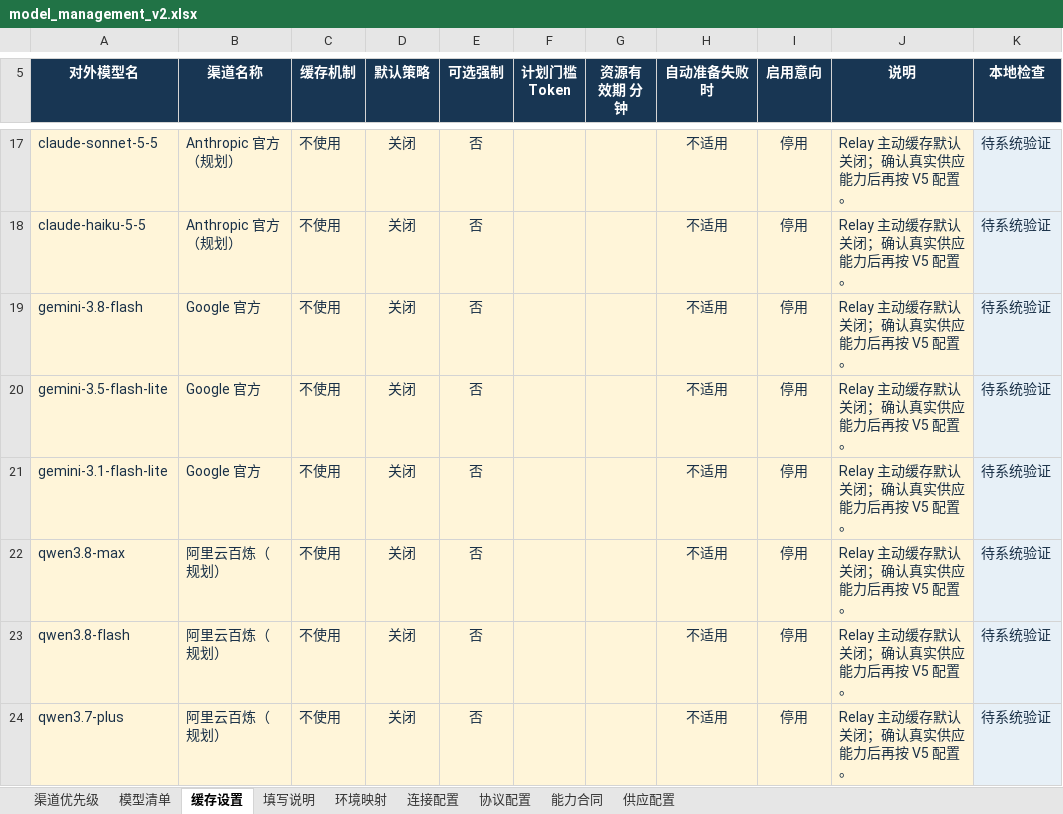
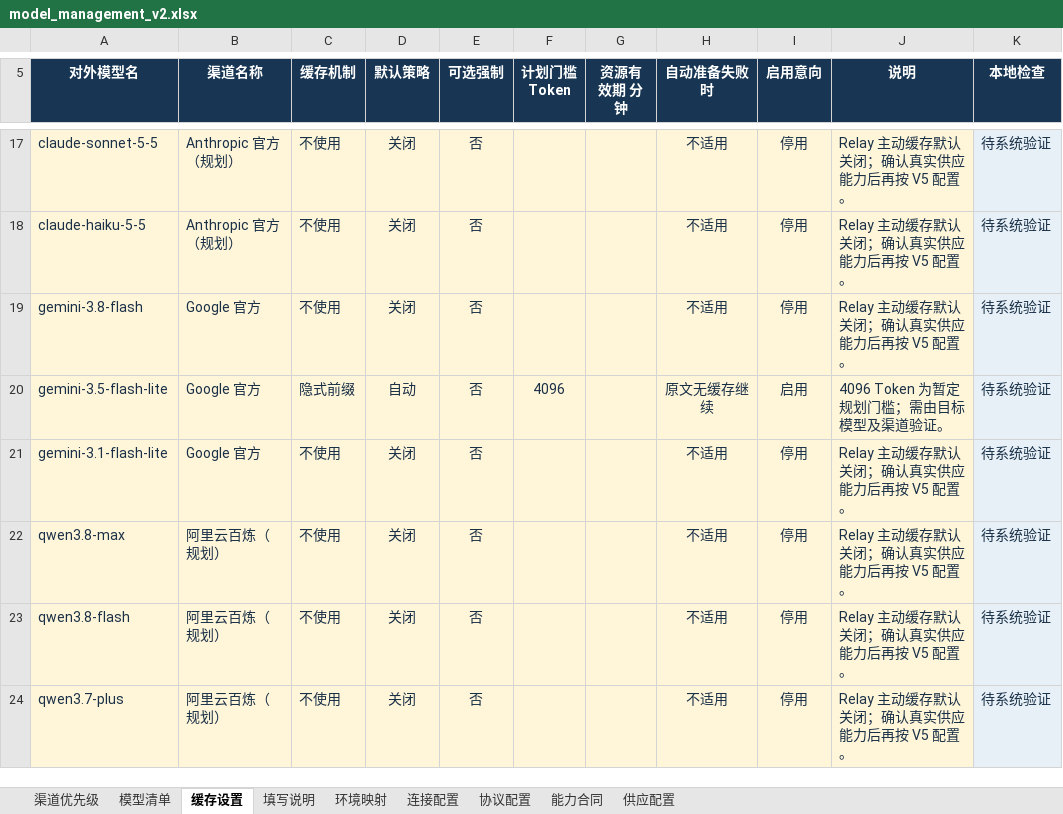
Before and after one commit to jiejie52/model-relay, an Excel workbook: config/model_management_v2.xlsx, sheet 缓存设置, drawn as a sheet; only a part is shown, gaps mark what is left out; values as stored, in another font and other column widths than the file's, no borders; conditional formats and table styles not drawn; the diff names each change by its address in the sheet, - before the commit and + after, or states it on an @@ line.

```diff
--- a/config/model_management_v2.xlsx (sheet 缓存设置)
+++ b/config/model_management_v2.xlsx (sheet 缓存设置)
-C20 (缓存机制): 不使用
+C20 (缓存机制): 隐式前缀
-D20 (默认策略): 关闭
+D20 (默认策略): 自动
-F20 (计划门槛 Token): (empty)
+F20 (计划门槛 Token): 4096
-H20 (自动准备失败时): 不适用
+H20 (自动准备失败时): 原文无缓存继续
-I20 (启用意向): 停用
+I20 (启用意向): 启用
-J20 (说明): Relay 主动缓存默认关闭；确认真实供应能力后再按 V5 配置。
+J20 (说明): 4096 Token 为暂定规划门槛；需由目标模型及渠道验证。
```
Also changed, not shown: 10 other files.
